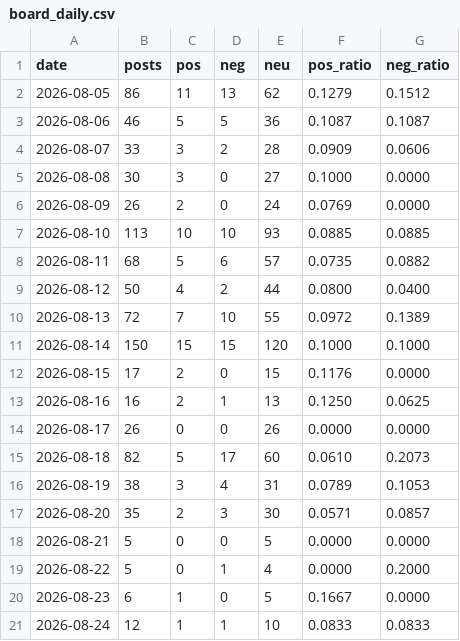
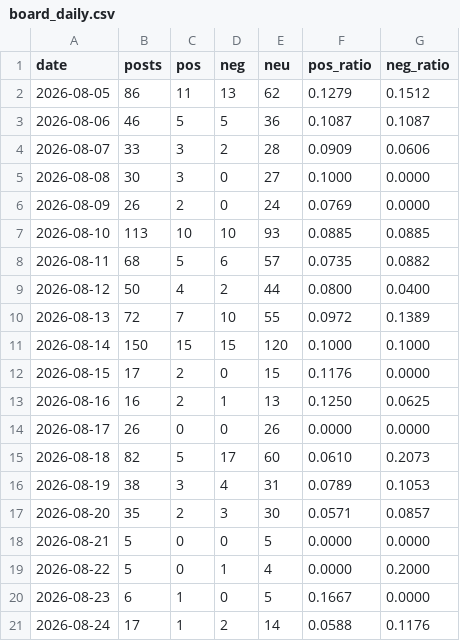
Before and after one commit to AndyWallstreet/buzztrend, a CSV file: data/hatchuping/board_daily.csv, drawn as a sheet.

Commit message:
naver board update 2026-08-25

```diff
--- a/data/hatchuping/board_daily.csv
+++ b/data/hatchuping/board_daily.csv
@@ -20,2 +20,2 @@ date,posts,pos,neg,neu,pos_ratio,neg_ratio
 2026-08-23,6,1,0,5,0.1667,0.0000
-2026-08-24,12,1,1,10,0.0833,0.0833
+2026-08-24,17,1,2,14,0.0588,0.1176
```
Also changed, not shown: 1 other file.
